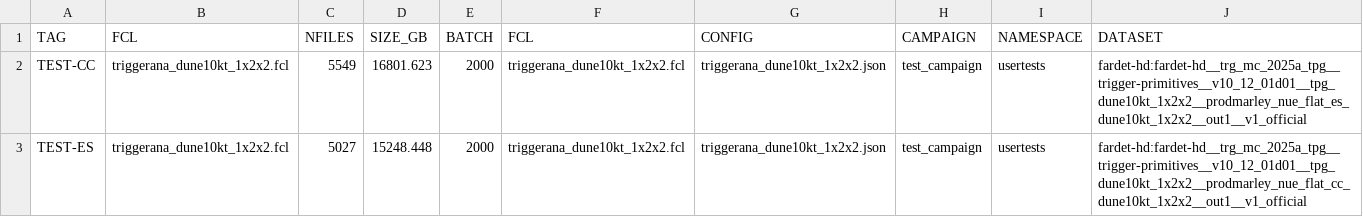
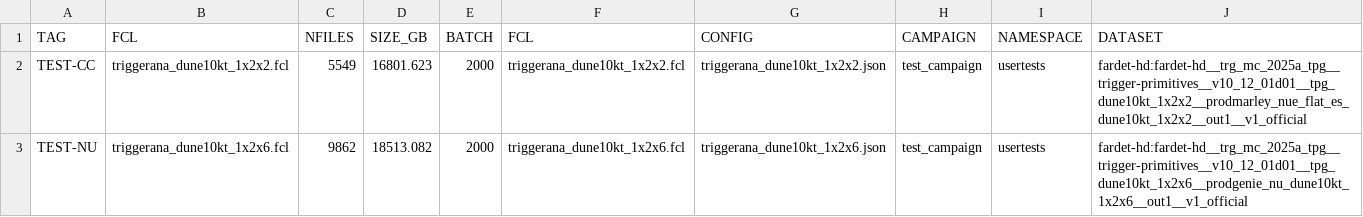
Before and after one commit to DUNE/merge-utils, a CSV file: campaigns/test_campaign/test_campaign_jobs.csv, drawn as a sheet.

```diff
--- a/campaigns/test_campaign/test_campaign_jobs.csv
+++ b/campaigns/test_campaign/test_campaign_jobs.csv
@@ -2,2 +2,2 @@ TAG,FCL,NFILES,SIZE_GB,BATCH,FCL,CONFIG,CAMPAIGN,NAMESPACE,DATASET
 TEST-CC,triggerana_dune10kt_1x2x2.fcl,5549,16801.623,2000,triggerana_dune10kt_1x2x2.fcl,triggerana_dune10kt_1x2x2.json,test_campaign,usertests,fardet-hd:fardet-hd__trg_mc_2025a_tpg__trigger-primitives__v10_12_01d01__tpg_dune10kt_1x2x2__prodmarley_nue_flat_es_dune10kt_1x2x2__out1__v1_official
-TEST-ES,triggerana_dune10kt_1x2x2.fcl,5027,15248.448,2000,triggerana_dune10kt_1x2x2.fcl,triggerana_dune10kt_1x2x2.json,test_campaign,usertests,fardet-hd:fardet-hd__trg_mc_2025a_tpg__trigger-primitives__v10_12_01d01__tpg_dune10kt_1x2x2__prodmarley_nue_flat_cc_dune10kt_1x2x2__out1__v1_official
+TEST-NU,triggerana_dune10kt_1x2x6.fcl,9862,18513.082,2000,triggerana_dune10kt_1x2x6.fcl,triggerana_dune10kt_1x2x6.json,test_campaign,usertests,fardet-hd:fardet-hd__trg_mc_2025a_tpg__trigger-primitives__v10_12_01d01__tpg_dune10kt_1x2x6__prodgenie_nu_dune10kt_1x2x6__out1__v1_official
```
Also changed, not shown: campaigns/test_campaign/test_campaign.csv, 1 other file.
